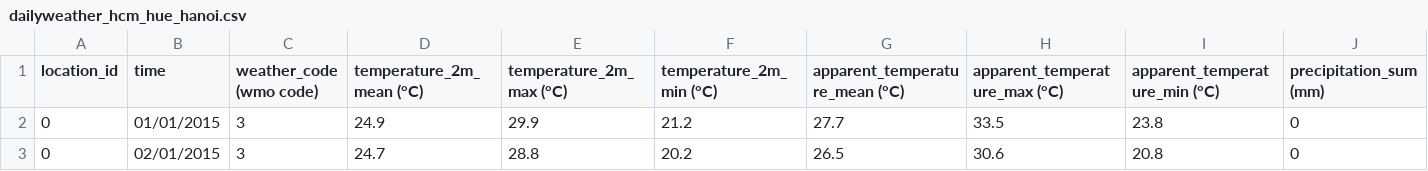
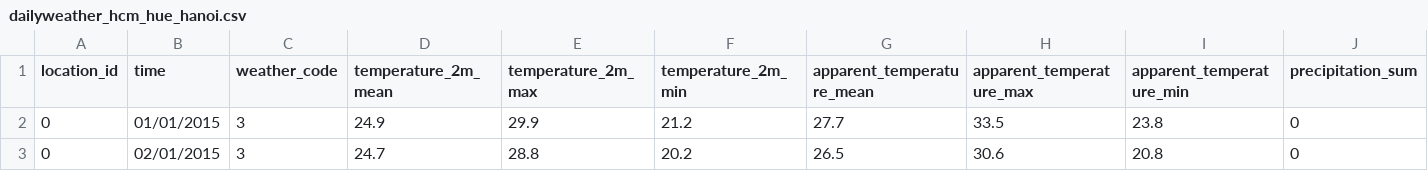
Before and after one commit to BakBackB/weather-dashboard, a CSV file: data/dailyweather_hcm_hue_hanoi.csv, drawn as a sheet; only a part is shown; the diff covers the shown part only; the diff names each change by its address in the sheet, - before the commit and + after, or states it on an @@ line.

Commit message:
Update dailyweather_hcm_hue_hanoi.csv
Remove the unit measures in variable names

```diff
--- a/data/dailyweather_hcm_hue_hanoi.csv
+++ b/data/dailyweather_hcm_hue_hanoi.csv
-C1: weather_code (wmo code)
+C1: weather_code
-D1: temperature_2m_mean (°C)
+D1: temperature_2m_mean
-E1: temperature_2m_max (°C)
+E1: temperature_2m_max
-F1: temperature_2m_min (°C)
+F1: temperature_2m_min
-G1: apparent_temperature_mean (°C)
+G1: apparent_temperature_mean
-H1: apparent_temperature_max (°C)
+H1: apparent_temperature_max
-I1: apparent_temperature_min (°C)
+I1: apparent_temperature_min
-J1: precipitation_sum (mm)
+J1: precipitation_sum
```
Also changed, not shown: 7 edited cells elsewhere in this file.
